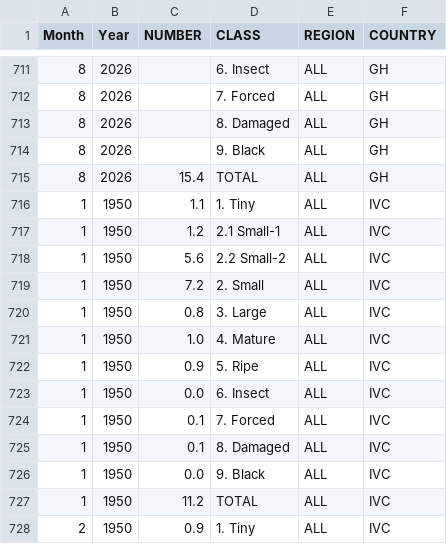
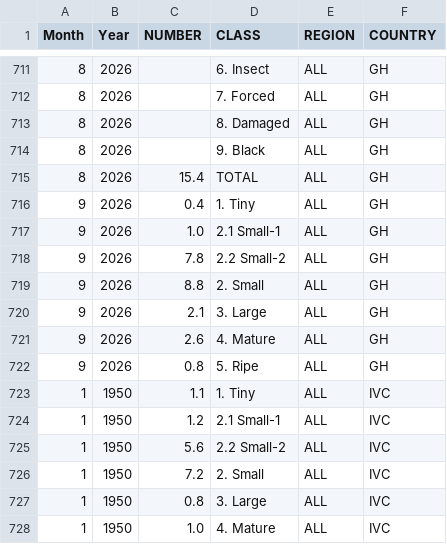
Before and after one commit to virataryaa/cocoa-arrivals, a CSV file: Database/pod_counts.csv, drawn as a sheet; only a part is shown, gaps mark what is left out; the shorter side is filled out with more unchanged rows.

Commit message:
Pod counts GH: Sep-2026 Tiny 0.4; Sep-2026 Small-1 1; Sep-2026 Small-2 7.8; Sep-2026 Small 8.8; Sep-2026 Large 2.1; Sep-2026 Mature 2.6; Sep-2026 Ripe 0.8

```diff
--- a/Database/pod_counts.csv
+++ b/Database/pod_counts.csv
@@ -715,2 +715,9 @@ Month,Year,NUMBER,CLASS,REGION,COUNTRY
 8,2026,15.4,TOTAL,ALL,GH
+9,2026,0.4,1. Tiny,ALL,GH
+9,2026,1.0,2.1 Small-1,ALL,GH
+9,2026,7.8,2.2 Small-2,ALL,GH
+9,2026,8.8,2. Small,ALL,GH
+9,2026,2.1,3. Large,ALL,GH
+9,2026,2.6,4. Mature,ALL,GH
+9,2026,0.8,5. Ripe,ALL,GH
 1,1950,1.1,1. Tiny,ALL,IVC
```
